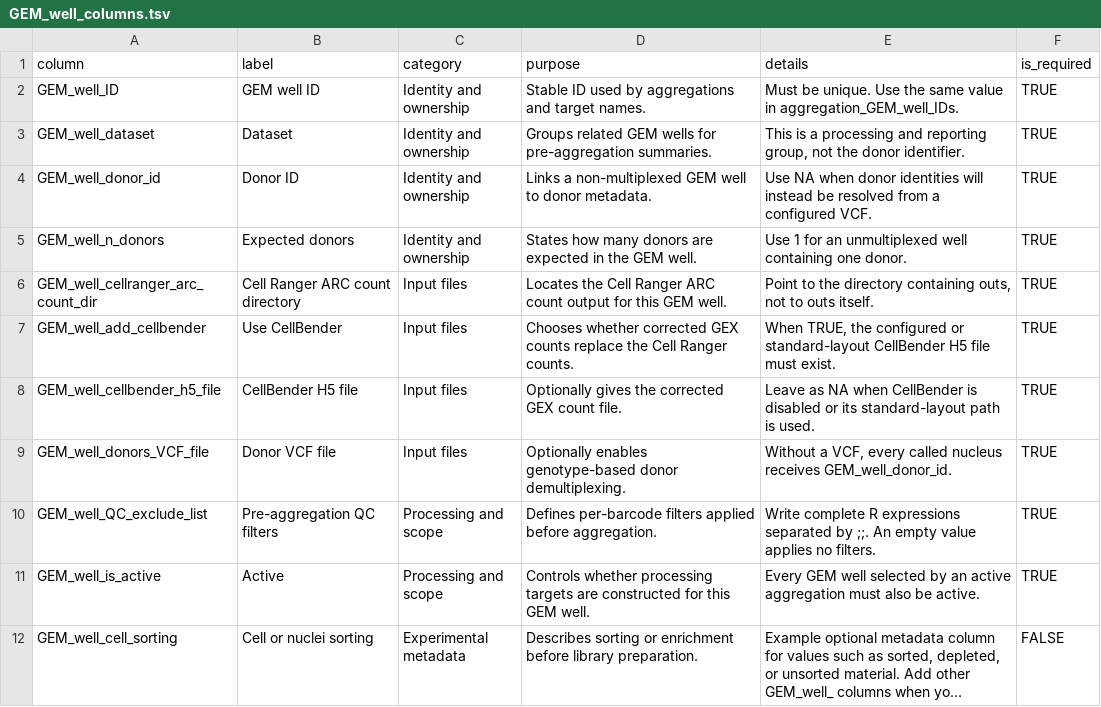
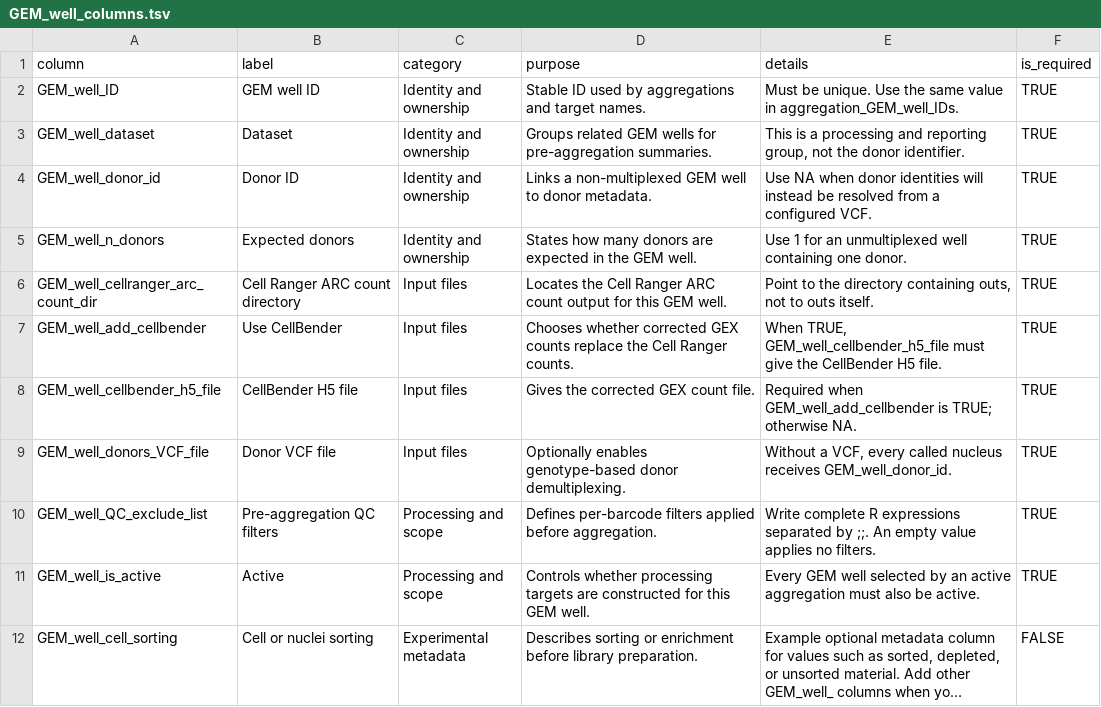
Before and after one commit to koefoeden/multiomeR, a TSV file: website/data/GEM_well_columns.tsv, drawn as a sheet; long unchanged cells end in ….

Commit message:
Correct the CellBender entries in the GEM well column dictionary
The dictionary said the CellBender H5 path could stay NA when a
standard-layout file exists, but the GEM well table validation requires
GEM_well_cellbender_h5_file whenever GEM_well_add_cellbender is TRUE and
NA otherwise. Describe that requirement instead.

non_target_breaking

Adapted-from-private-commit: 506a21e

```diff
--- a/website/data/GEM_well_columns.tsv
+++ b/website/data/GEM_well_columns.tsv
@@ -6,4 +6,4 @@ GEM_well_n_donors	Expected donors	Identity and ownership	States how many donors
 GEM_well_cellranger_arc_count_dir	Cell Ranger ARC count directory	Input files	Locates the Cell Ranger ARC count output for this GEM well.	Point to the directory containing outs, not to outs itself.	TRUE
-GEM_well_add_cellbender	Use CellBender	Input files	Chooses whether corrected GEX counts replace the Cell Ranger counts.	When TRUE, the configured or standard-layout CellBender H5 file must exist.	TRUE
-GEM_well_cellbender_h5_file	CellBender H5 file	Input files	Optionally gives the corrected GEX count file.	Leave as NA when CellBender is disabled or its standard-layout path is used.	TRUE
+GEM_well_add_cellbender	Use CellBender	Input files	Chooses whether corrected GEX counts replace the Cell Ranger counts.	When TRUE, GEM_well_cellbender_h5_file must give the CellBender H5 file.	TRUE
+GEM_well_cellbender_h5_file	CellBender H5 file	Input files	Gives the corrected GEX count file.	Required when GEM_well_add_cellbender is TRUE; otherwise NA.	TRUE
 GEM_well_donors_VCF_file	Donor VCF file	Input files	Optionally enables genotype-based donor demultiplexing.	Without a VCF, every called nucleus receives GEM_well_donor_id.	TRUE
```
